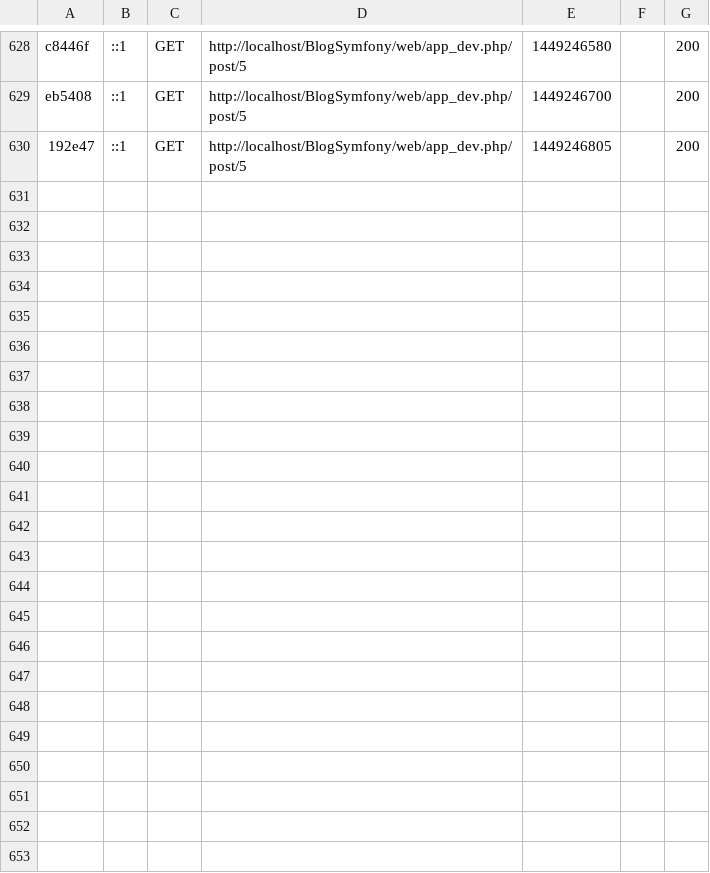
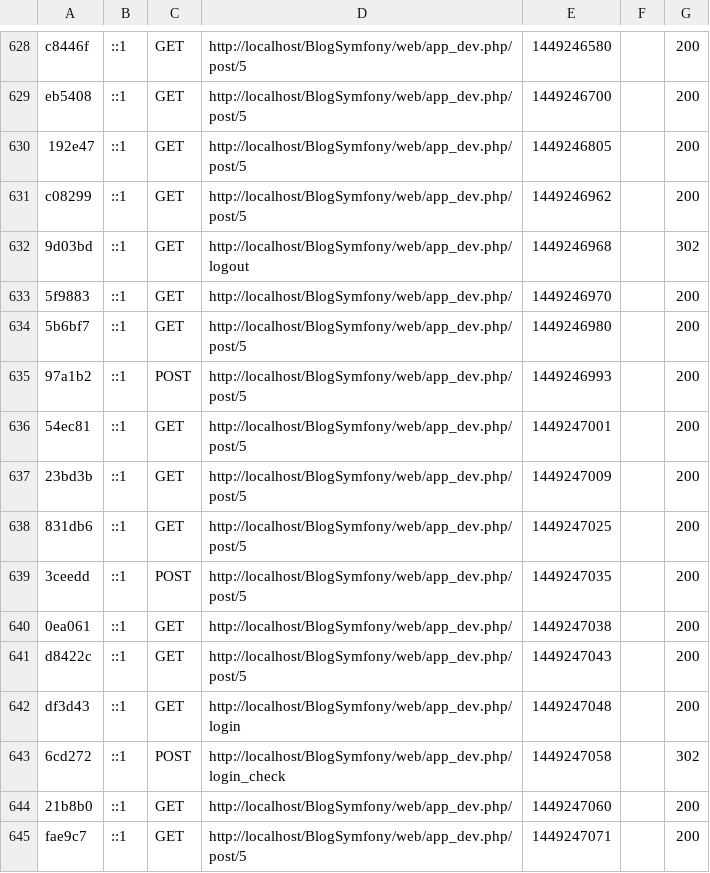
Before and after one commit to AIGLEReborn/BlogSymfony, a CSV file: app/cache/dev/profiler/index.csv, drawn as a sheet; only a part is shown, gaps mark what is left out.

Commit message:
Fix cacher boutons quand pas admin

```diff
--- a/app/cache/dev/profiler/index.csv
+++ b/app/cache/dev/profiler/index.csv
@@ -630 +630,16 @@ eb5408,::1,GET,http://localhost/BlogSymfony/web/app_dev.php/post/5,1449246700,,2
 192e47,::1,GET,http://localhost/BlogSymfony/web/app_dev.php/post/5,1449246805,,200
+c08299,::1,GET,http://localhost/BlogSymfony/web/app_dev.php/post/5,1449246962,,200
+9d03bd,::1,GET,http://localhost/BlogSymfony/web/app_dev.php/logout,1449246968,,302
+5f9883,::1,GET,http://localhost/BlogSymfony/web/app_dev.php/,1449246970,,200
+5b6bf7,::1,GET,http://localhost/BlogSymfony/web/app_dev.php/post/5,1449246980,,200
+97a1b2,::1,POST,http://localhost/BlogSymfony/web/app_dev.php/post/5,1449246993,,200
+54ec81,::1,GET,http://localhost/BlogSymfony/web/app_dev.php/post/5,1449247001,,200
+23bd3b,::1,GET,http://localhost/BlogSymfony/web/app_dev.php/post/5,1449247009,,200
+831db6,::1,GET,http://localhost/BlogSymfony/web/app_dev.php/post/5,1449247025,,200
+3ceedd,::1,POST,http://localhost/BlogSymfony/web/app_dev.php/post/5,1449247035,,200
+0ea061,::1,GET,http://localhost/BlogSymfony/web/app_dev.php/,1449247038,,200
+d8422c,::1,GET,http://localhost/BlogSymfony/web/app_dev.php/post/5,1449247043,,200
+df3d43,::1,GET,http://localhost/BlogSymfony/web/app_dev.php/login,1449247048,,200
+6cd272,::1,POST,http://localhost/BlogSymfony/web/app_dev.php/login_check,1449247058,,302
+21b8b0,::1,GET,http://localhost/BlogSymfony/web/app_dev.php/,1449247060,,200
+fae9c7,::1,GET,http://localhost/BlogSymfony/web/app_dev.php/post/5,1449247071,,200
```
Also changed, not shown: 3 other files.
